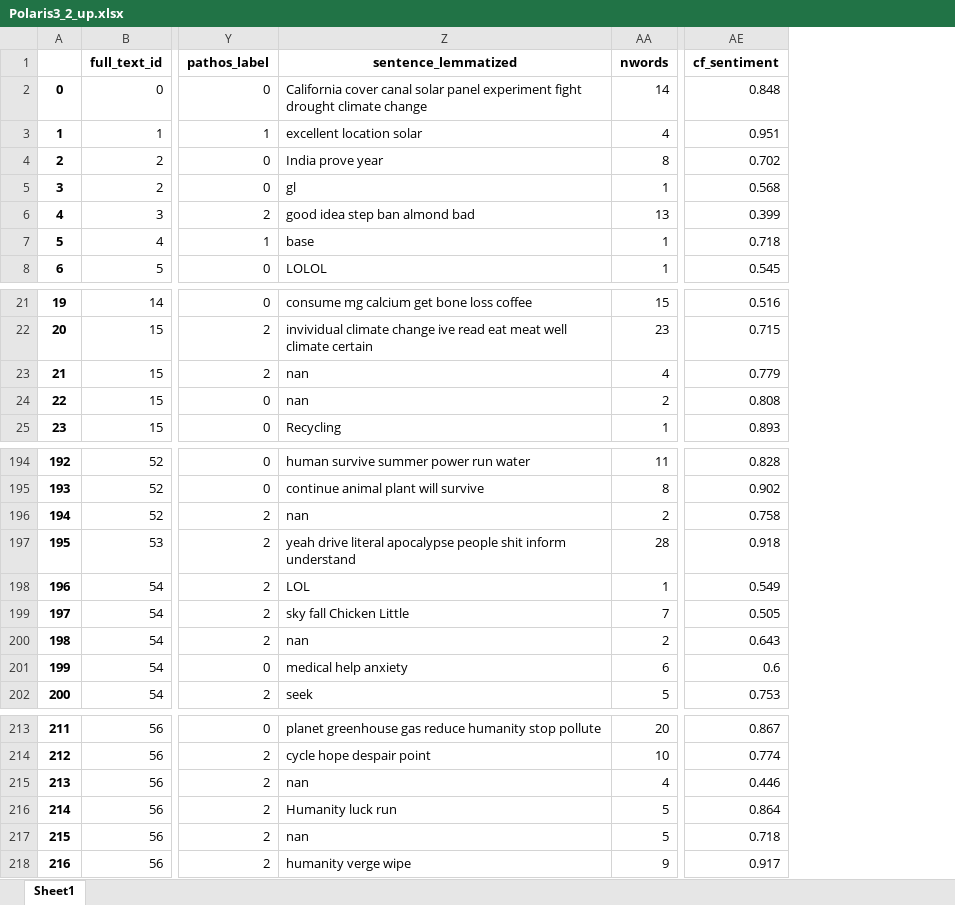
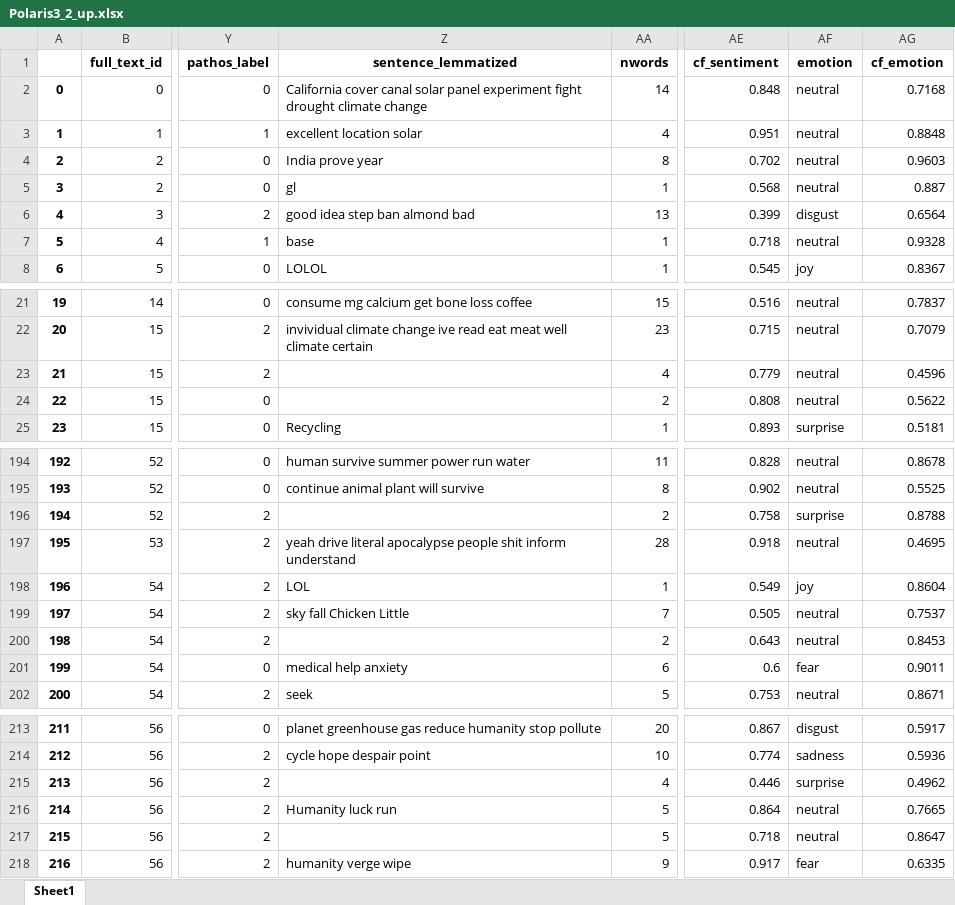
Before and after one commit to Ewelina04/EthEAn, an Excel workbook: Polaris3_2_up.xlsx, sheet Sheet1, drawn as a sheet; only a part is shown, gaps mark what is left out; values as stored, in another font and other column widths than the file's, no borders; charts and pictures not drawn; the diff covers the shown part only; the diff names each change by its address in the sheet, - before the commit and + after, or states it on an @@ line.

Commit message:
files w/ emotion

```diff
--- a/Polaris3_2_up.xlsx (sheet Sheet1)
+++ b/Polaris3_2_up.xlsx (sheet Sheet1)
+column AF (emotion), rows 2-8: neutral | neutral | neutral | neutral | disgust | neutral | joy; rows 21-25: neutral | neutral | neutral | neutral | surprise; rows 194-202: neutral | neutral | surprise | neutral | joy | neutral | neutral | fear | neutral; rows 213-218: disgust | sadness | surprise | neutral | neutral | fear
+column AG (cf_emotion), rows 2-8: 0.7168 | 0.8848 | 0.9603 | 0.887 | 0.6564 | 0.9328 | 0.8367; rows 21-25: 0.7837 | 0.7079 | 0.4596 | 0.5622 | 0.5181; rows 194-202: 0.8678 | 0.5525 | 0.8788 | 0.4695 | 0.8604 | 0.7537 | 0.8453 | 0.9011 | 0.8671; rows 213-218: 0.5917 | 0.5936 | 0.4962 | 0.7665 | 0.8647 | 0.6335
-Z23:Z24 (sentence_lemmatized): nan
+Z23:Z24 (sentence_lemmatized): (empty)
-Z196 (sentence_lemmatized): nan
+Z196 (sentence_lemmatized): (empty)
-Z200 (sentence_lemmatized): nan
+Z200 (sentence_lemmatized): (empty)
-Z215 (sentence_lemmatized): nan
+Z215 (sentence_lemmatized): (empty)
-Z217 (sentence_lemmatized): nan
+Z217 (sentence_lemmatized): (empty)
```
Also changed, not shown: 42 edited cells elsewhere in this sheet, charts or pictures, PolarIs1_VaccRed_up_ext.xlsx, Polaris2_2_up.xlsx, 2 other files.
